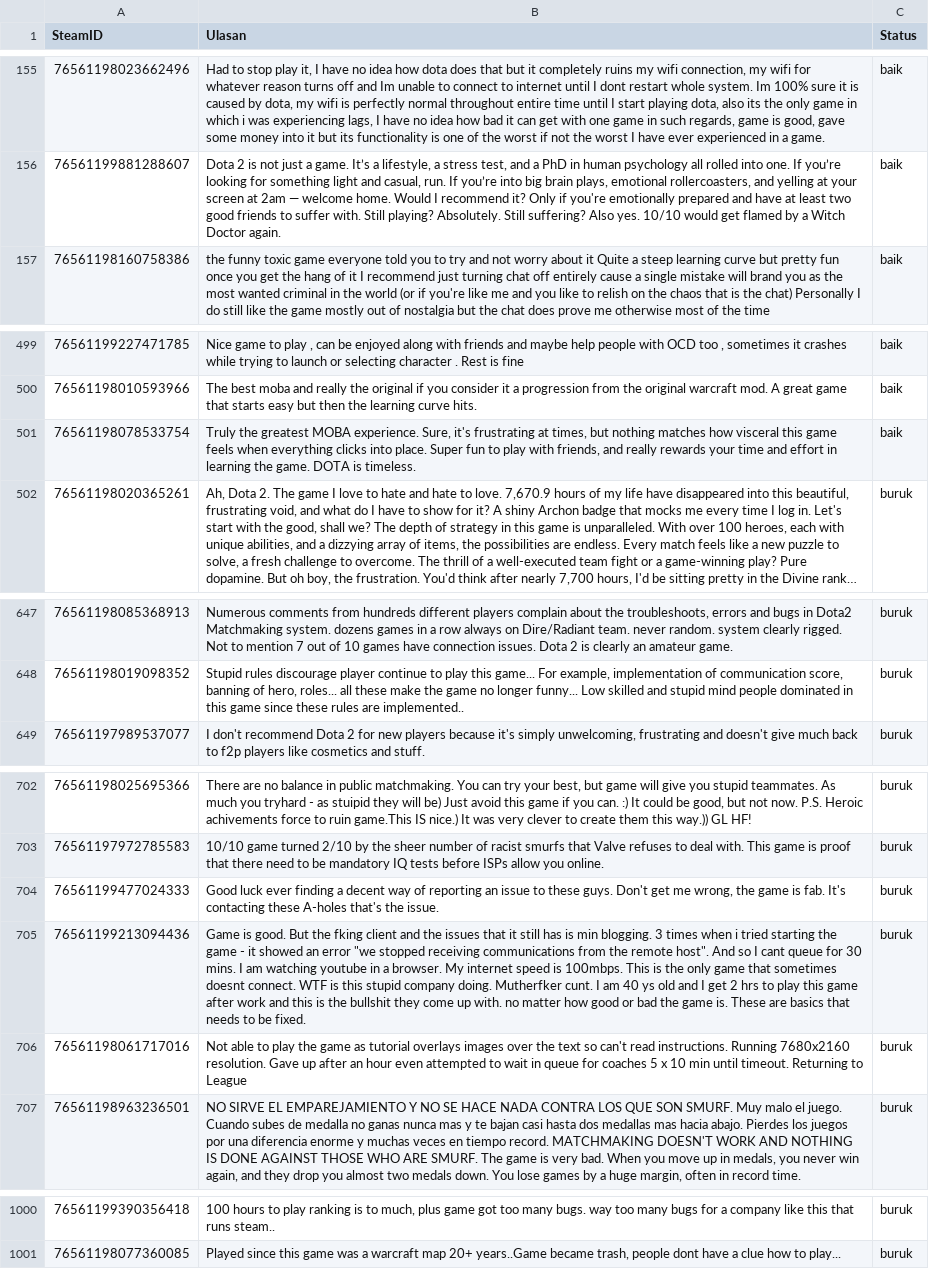
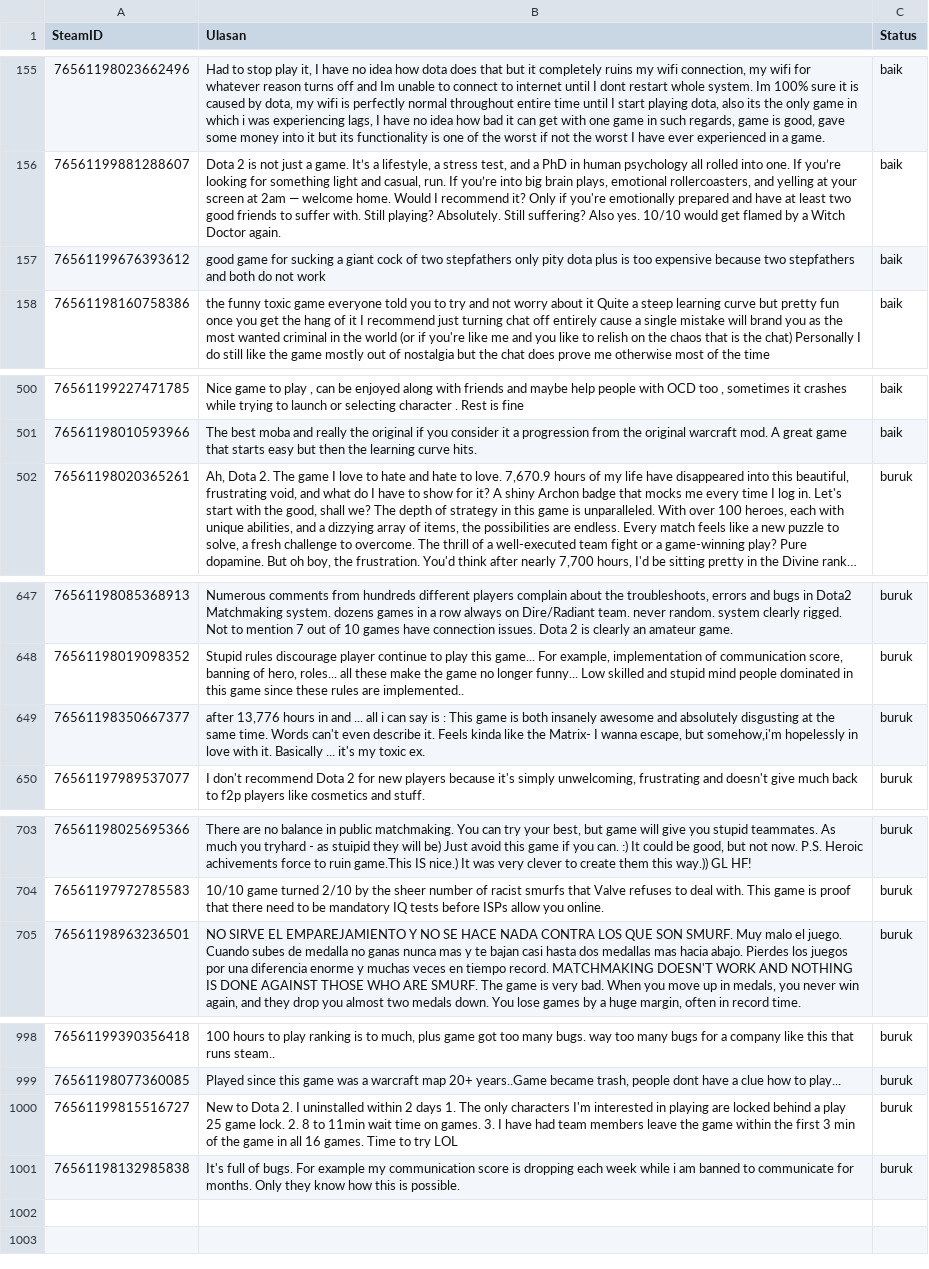
Before and after one commit to baayuraas/Skripsi, a CSV file: uploads/scraping/hasil_scraping.csv, drawn as a sheet; only a part is shown, gaps mark what is left out; long unchanged cells end in …; removed rows and columns are numbered as before the commit, all else as after; the diff covers the shown part only; the diff names each change by its address in the sheet, - before the commit and + after, or states it on an @@ line.

```diff
--- a/uploads/scraping/hasil_scraping.csv
+++ b/uploads/scraping/hasil_scraping.csv
+row 157: 76561199676393612 | good game for sucking a giant cock of two stepfathers only pity dota plus is too expensive because two stepfathers and both do not work | baik
-row 501: 76561198078533754 | Truly the greatest MOBA experience. Sure, it's frustrating at times, but nothing matches how visceral this game feels when everything clicks into place. Super fun to play with friends, and really rewards your time and effort in learning the game. DOTA is timeless. | baik
+row 649: 76561198350667377 | after 13,776 hours in and ... all i can say is : This game is both insanely awesome and absolutely disgusting at the same time. Words can't even describe it. Feels kinda like the Matrix- I wanna escape, but somehow,i'm hopelessly in love with it. Basically ... it's my toxic ex. | buruk
-row 704: 76561199477024333 | Good luck ever finding a decent way of reporting an issue to these guys. Don't get me wrong, the game is fab. It's contacting these A-holes that's the issue. | buruk
-row 705: 76561199213094436 | Game is good. But the fking client and the issues that it still has is min blogging. 3 times when i tried starting the game - it showed an error "we stopped receiving communications from the remote host". And so I cant queue for 30 mins. I am watching youtube in a browser. My internet speed is 100mbps. This is the only game that sometimes doesnt connect. WTF is this stupid company doing. Mutherfker cunt. I am 40 ys old and I get 2 hrs to play this game after work and this is the bullshit they come up with. no matter how good or bad the game is. These are basics that needs to be fixed. | buruk
-row 706: 76561198061717016 | Not able to play the game as tutorial overlays images over the text so can't read instructions. Running 7680x2160 resolution. Gave up after an hour even attempted to wait in queue for coaches 5 x 10 min until timeout. Returning to League | buruk
+row 1000: 76561199815516727 | New to Dota 2. I uninstalled within 2 days 1. The only characters I'm interested in playing are locked behind a play 25 game lock. 2. 8 to 11min wait time on games. 3. I have had team members leave the game within the first 3 min of the game in all 16 games. Time to try LOL | buruk
+row 1001: 76561198132985838 | It's full of bugs. For example my communication score is dropping each week while i am banned to communicate for months. Only they know how this is possible. | buruk
```
Also changed, not shown: 3 moved rows elsewhere in this file, 16 other files.
